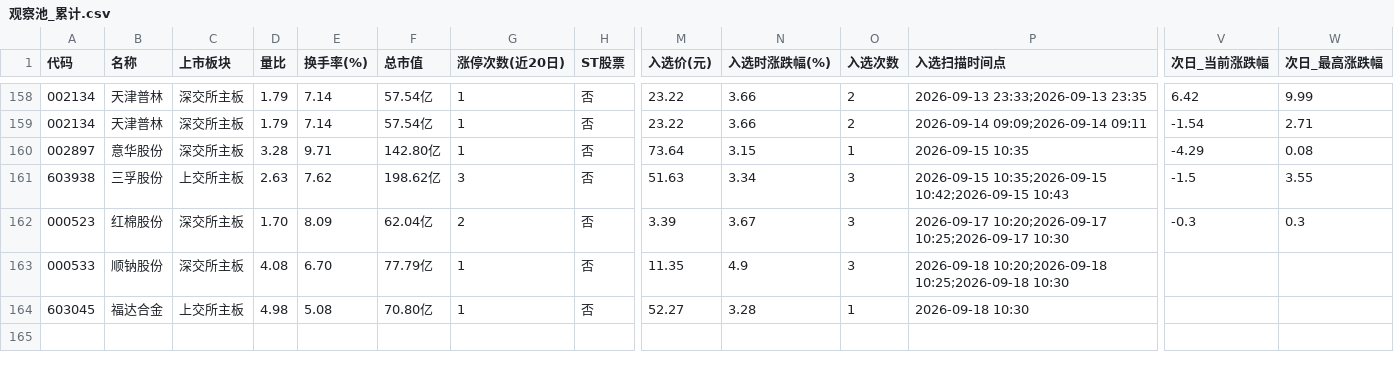
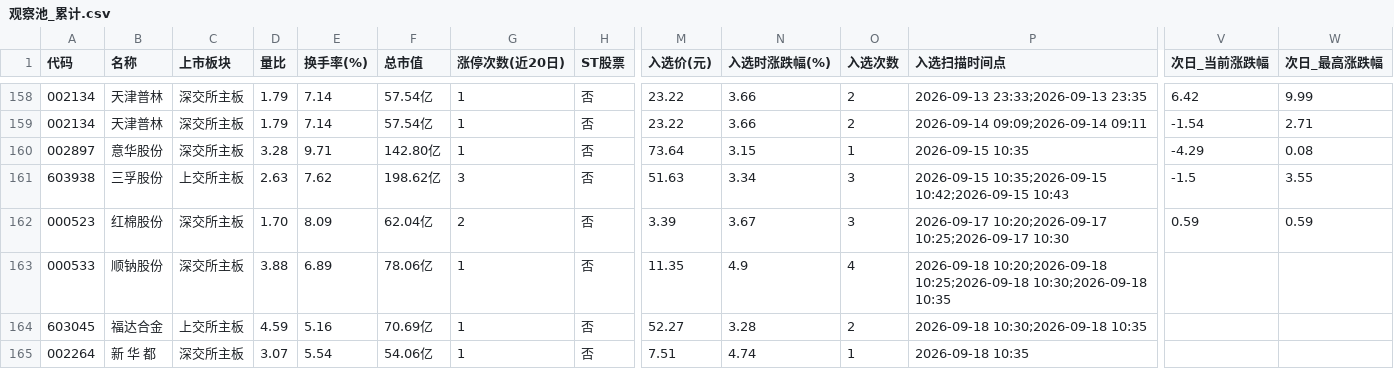
Before and after one commit to xps520/mx-stocks-monitor, a CSV file: mx_stocks_screener/观察池_累计.csv, drawn as a sheet; only a part is shown, gaps mark what is left out; rows hold the shown columns only; the diff names each change by its address in the sheet, - before the commit and + after, or states it on an @@ line.

```diff
--- a/mx_stocks_screener/观察池_累计.csv
+++ b/mx_stocks_screener/观察池_累计.csv
-V162 (次日_当前涨跌幅): -0.3
+V162 (次日_当前涨跌幅): 0.59
-W162 (次日_最高涨跌幅): 0.3
+W162 (次日_最高涨跌幅): 0.59
-D163 (量比): 4.08
+D163 (量比): 3.88
-E163 (换手率(%)): 6.70
+E163 (换手率(%)): 6.89
-F163 (总市值): 77.79亿
+F163 (总市值): 78.06亿
-O163 (入选次数): 3
+O163 (入选次数): 4
-P163 (入选扫描时间点): …10:20;2026-09-18 10:25;2026-09-18 10:30
+P163 (入选扫描时间点): …10:20;2026-09-18 10:25;2026-09-18 10:30;2026-09-18 10:35
-D164 (量比): 4.98
+D164 (量比): 4.59
-E164 (换手率(%)): 5.08
+E164 (换手率(%)): 5.16
-F164 (总市值): 70.80亿
+F164 (总市值): 70.69亿
-O164 (入选次数): 1
+O164 (入选次数): 2
-P164 (入选扫描时间点): 2026-09-18 10:30
+P164 (入选扫描时间点): 2026-09-18 10:30;2026-09-18 10:35
+row 165: 002264 | 新 华 都 | 深交所主板 | 3.07 | 5.54 | 54.06亿 | 1 | 否 | 7.51 | 4.74 | 1 | 2026-09-18 10:35
```
Also changed, not shown: 1 other file.
